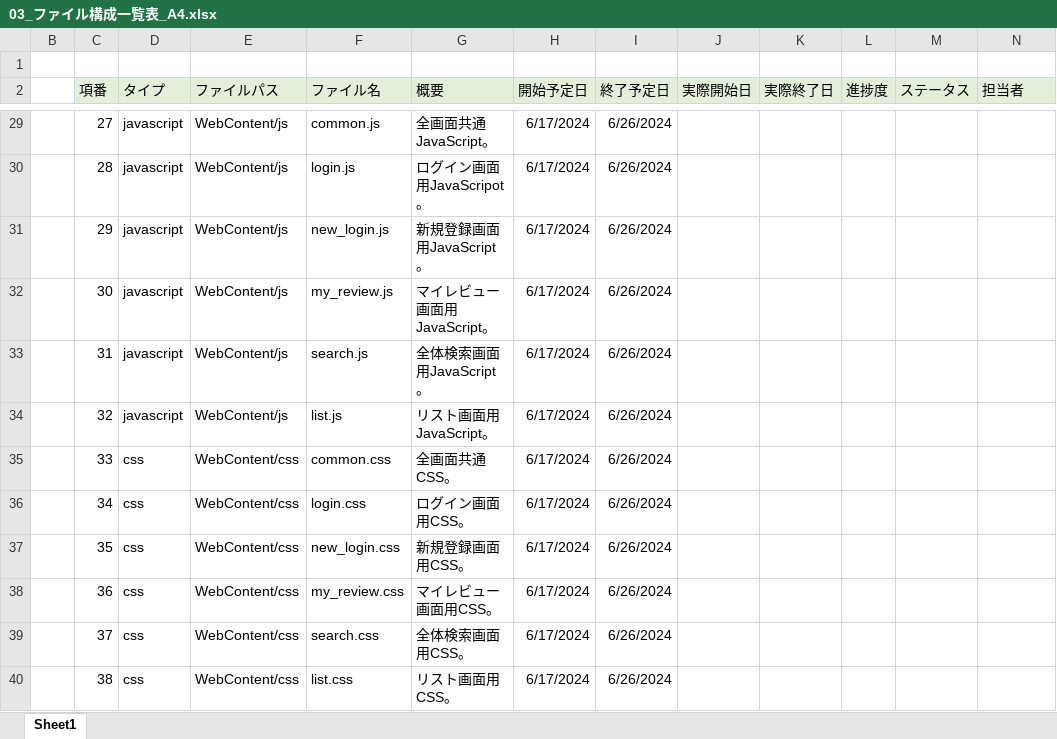
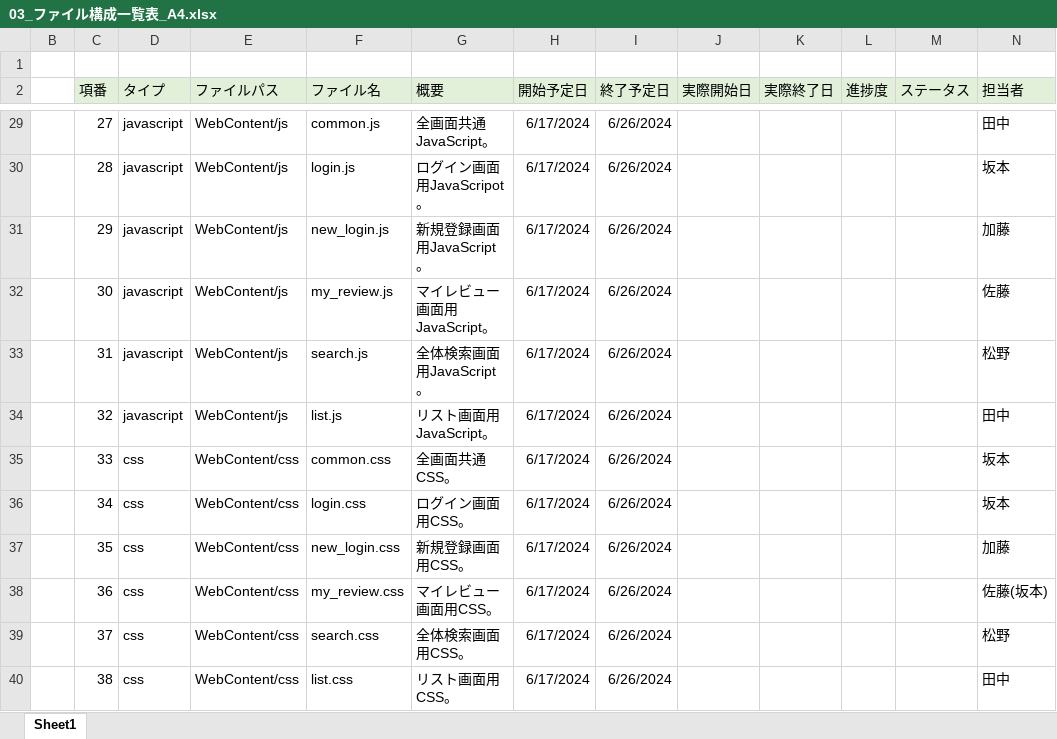
Before and after one commit to plusdojo2024/A4, an Excel workbook: doc/03_内部設計/03_ファイル構成一覧表_A4.xlsx, sheet Sheet1, drawn as a sheet; only a part is shown, gaps mark what is left out; values as stored, in another font and other column widths than the file's, no borders; the diff covers the shown part only; the diff names each change by its address in the sheet, - before the commit and + after, or states it on an @@ line.

```diff
--- a/doc/03_内部設計/03_ファイル構成一覧表_A4.xlsx (sheet Sheet1)
+++ b/doc/03_内部設計/03_ファイル構成一覧表_A4.xlsx (sheet Sheet1)
-N29 (担当者): (empty)
+N29 (担当者): 田中
-N30 (担当者): (empty)
+N30 (担当者): 坂本
-N31 (担当者): (empty)
+N31 (担当者): 加藤
-N32 (担当者): (empty)
+N32 (担当者): 佐藤
-N33 (担当者): (empty)
+N33 (担当者): 松野
-N34 (担当者): (empty)
+N34 (担当者): 田中
-N35:N36 (担当者): (empty)
+N35:N36 (担当者): 坂本
-N37 (担当者): (empty)
+N37 (担当者): 加藤
-N38 (担当者): (empty)
+N38 (担当者): 佐藤(坂本)
-N39 (担当者): (empty)
+N39 (担当者): 松野
-N40 (担当者): (empty)
+N40 (担当者): 田中
```
Also changed, not shown: 26 edited cells elsewhere in this sheet, 2 other files.
